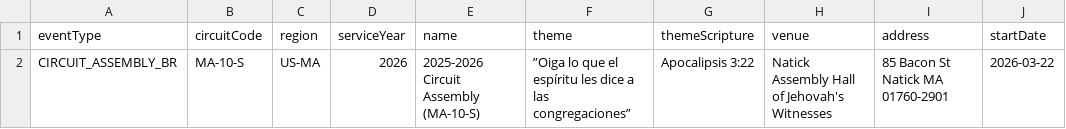
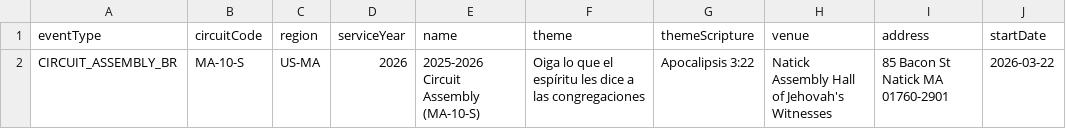
Before and after one commit to jvil-dev/assembly-ops, a CSV file: backend/prisma/seed/events.csv, drawn as a sheet; only a part is shown; the diff names each change by its address in the sheet, - before the commit and + after, or states it on an @@ line.

```diff
--- a/backend/prisma/seed/events.csv
+++ b/backend/prisma/seed/events.csv
-F2 (theme): ”Oiga lo que el espíritu les dice a las congregaciones”
+F2 (theme): Oiga lo que el espíritu les dice a las congregaciones
```
